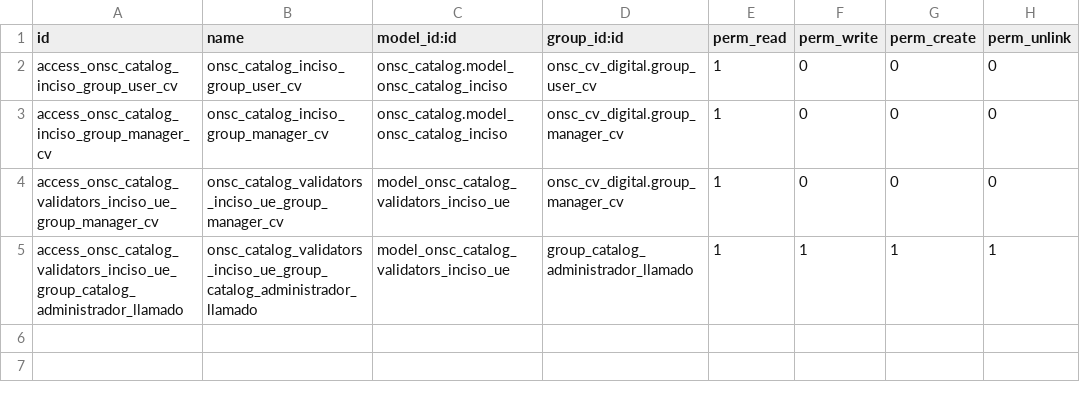
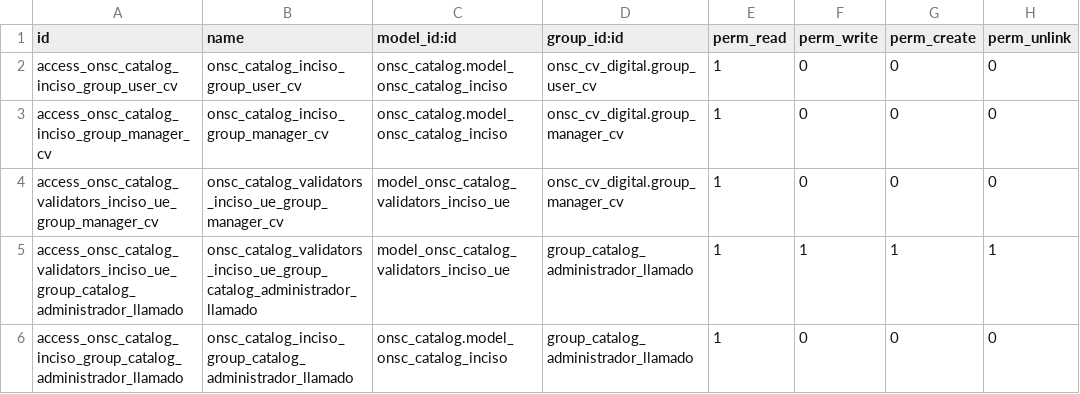
Before and after one commit to AtelUruguay/ONSC, a CSV file: onsc_cv_digital_catalog/security/ir.model.access.csv, drawn as a sheet.

```diff
--- a/onsc_cv_digital_catalog/security/ir.model.access.csv
+++ b/onsc_cv_digital_catalog/security/ir.model.access.csv
@@ -5 +5,2 @@ access_onsc_catalog_validators_inciso_ue_group_manager_cv,onsc_catalog_validator
 access_onsc_catalog_validators_inciso_ue_group_catalog_administrador_llamado,onsc_catalog_validators_inciso_ue_group_catalog_administrador_llamado,model_onsc_catalog_validators_inciso_ue,group_catalog_administrador_llamado,1,1,1,1
+access_onsc_catalog_inciso_group_catalog_administrador_llamado,onsc_catalog_inciso_group_catalog_administrador_llamado,onsc_catalog.model_onsc_catalog_inciso,group_catalog_administrador_llamado,1,0,0,0
```
Also changed, not shown: 2 other files.
